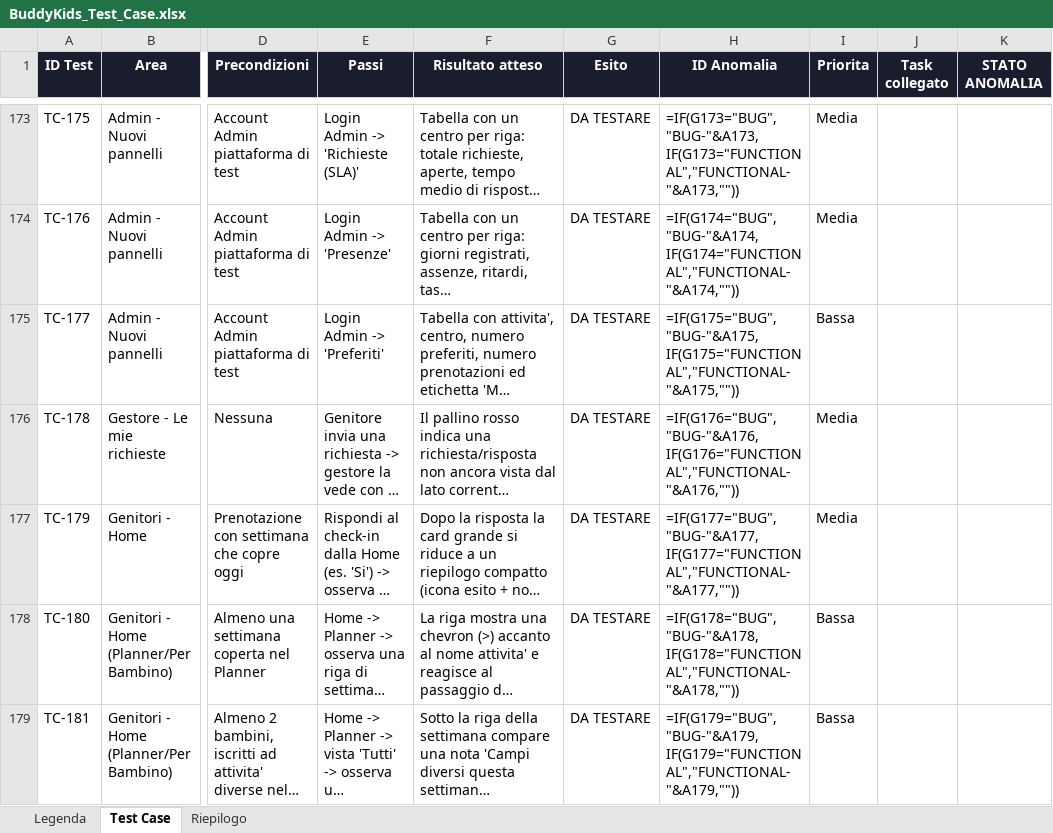
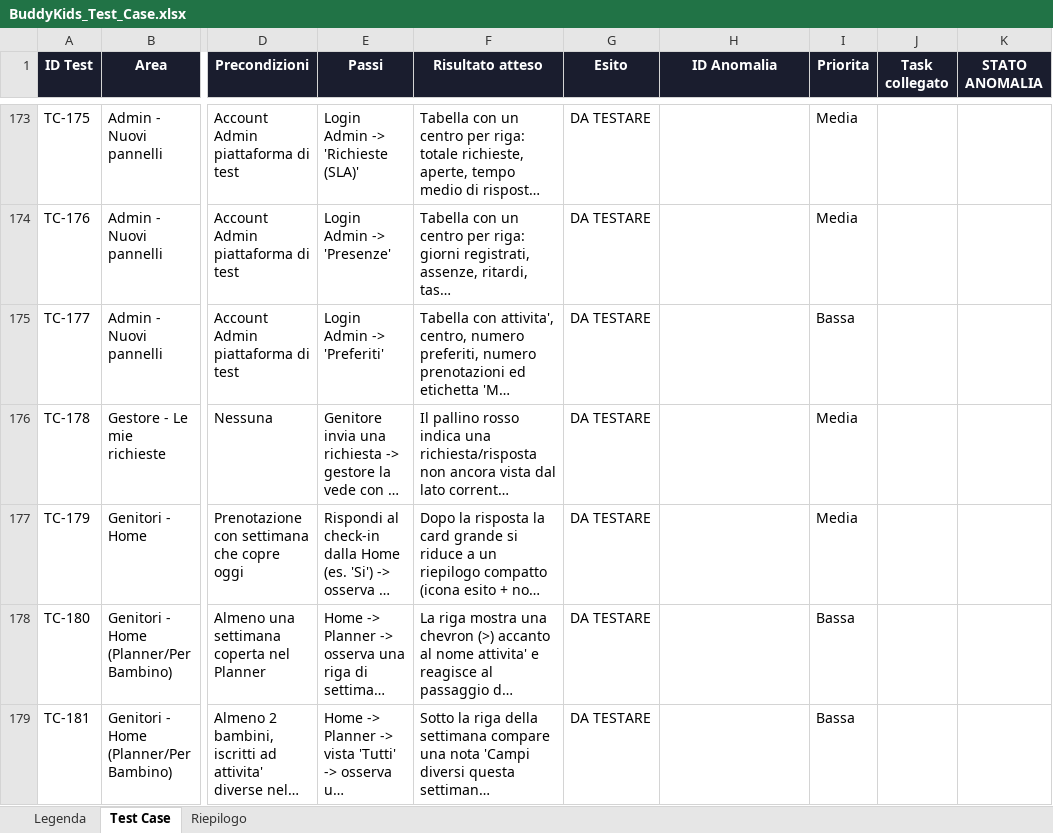
Before and after one commit to faberx83/buddykids-app, an Excel workbook: BuddyKids_Test_Case.xlsx, sheet Test Case, drawn as a sheet; only a part is shown, gaps mark what is left out; long unchanged cells end in …; values as stored, in another font and other column widths than the file's, no borders; formulas without a stored value are shown as written; charts and pictures and conditional formats not drawn; the diff covers the shown part only; the diff names each change by its address in the sheet, - before the commit and + after, or states it on an @@ line.

```diff
--- a/BuddyKids_Test_Case.xlsx (sheet Test Case)
+++ b/BuddyKids_Test_Case.xlsx (sheet Test Case)
-H173 (ID Anomalia): =IF(G173="BUG","BUG-"&A173,IF(G173="FUNCTIONAL","FUNCTIONAL-"&A173,""))
+H173 (ID Anomalia): (empty)
-H174 (ID Anomalia): =IF(G174="BUG","BUG-"&A174,IF(G174="FUNCTIONAL","FUNCTIONAL-"&A174,""))
+H174 (ID Anomalia): (empty)
-H175 (ID Anomalia): =IF(G175="BUG","BUG-"&A175,IF(G175="FUNCTIONAL","FUNCTIONAL-"&A175,""))
+H175 (ID Anomalia): (empty)
-H176 (ID Anomalia): =IF(G176="BUG","BUG-"&A176,IF(G176="FUNCTIONAL","FUNCTIONAL-"&A176,""))
+H176 (ID Anomalia): (empty)
-H177 (ID Anomalia): =IF(G177="BUG","BUG-"&A177,IF(G177="FUNCTIONAL","FUNCTIONAL-"&A177,""))
+H177 (ID Anomalia): (empty)
-H178 (ID Anomalia): =IF(G178="BUG","BUG-"&A178,IF(G178="FUNCTIONAL","FUNCTIONAL-"&A178,""))
+H178 (ID Anomalia): (empty)
-H179 (ID Anomalia): =IF(G179="BUG","BUG-"&A179,IF(G179="FUNCTIONAL","FUNCTIONAL-"&A179,""))
+H179 (ID Anomalia): (empty)
```
Also changed, not shown: 2 added rows and 363 edited cells elsewhere in this sheet, sheet Riepilogo, charts or pictures.
